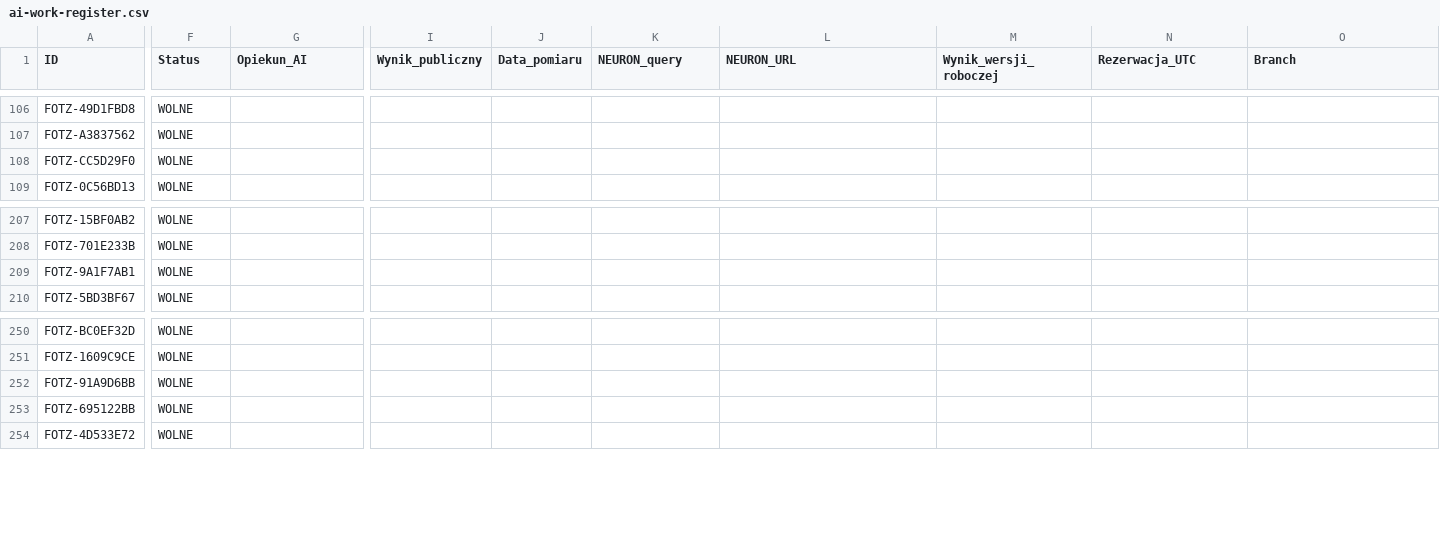
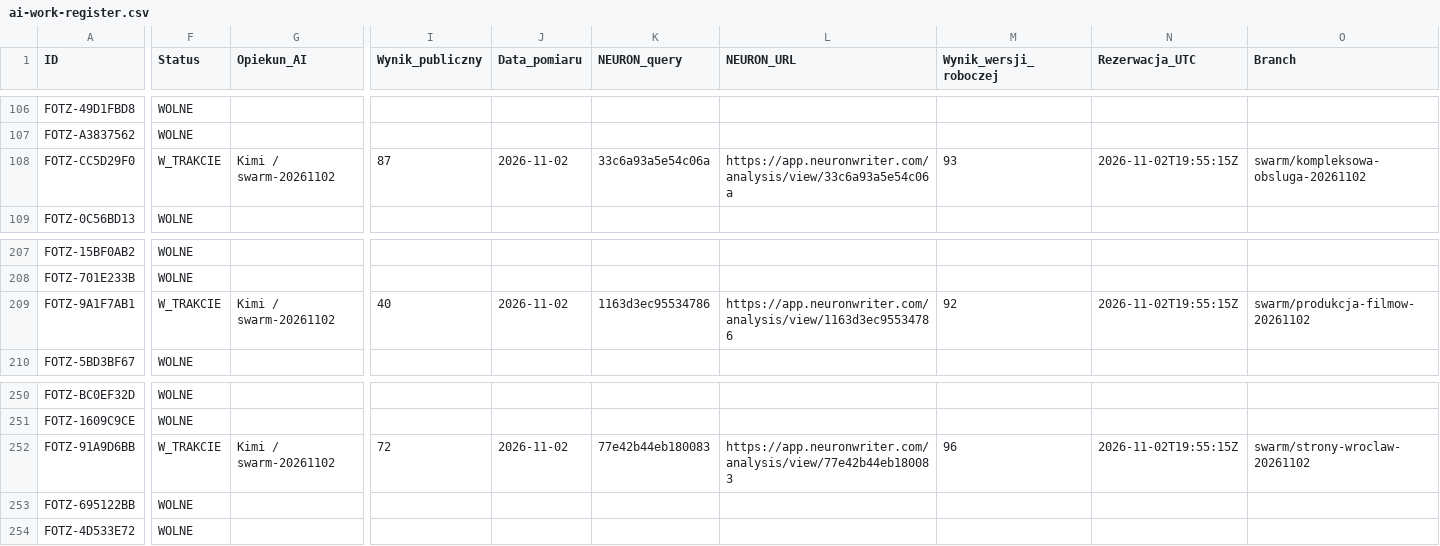
Before and after one commit to adam420412/fotz-studio-web-experience, a CSV file: docs/seo/ai-work-register.csv, drawn as a sheet; only a part is shown, gaps mark what is left out; the diff covers the shown part only; the diff names each change by its address in the sheet, - before the commit and + after, or states it on an @@ line.

Commit message:
SEO: wyniki szóstej partii i kandydat Wrocławia 96 (#161)
Produkcja filmów 92 i kompleksowa 93 bez publikacji; Wrocław 96 w PR160. Rejestr 1067 rekordów zachowany.

```diff
--- a/docs/seo/ai-work-register.csv
+++ b/docs/seo/ai-work-register.csv
-F108 (Status): WOLNE
+F108 (Status): W_TRAKCIE
-G108 (Opiekun_AI): (empty)
+G108 (Opiekun_AI): Kimi / swarm-20261102
-I108 (Wynik_publiczny): (empty)
+I108 (Wynik_publiczny): 87
-J108 (Data_pomiaru): (empty)
+J108 (Data_pomiaru): 2026-11-02
-K108 (NEURON_query): (empty)
+K108 (NEURON_query): 33c6a93a5e54c06a
-L108 (NEURON_URL): (empty)
+L108 (NEURON_URL): https://app.neuronwriter.com/analysis/view/33c6a93a5e54c06a
-M108 (Wynik_wersji_roboczej): (empty)
+M108 (Wynik_wersji_roboczej): 93
-N108 (Rezerwacja_UTC): (empty)
+N108 (Rezerwacja_UTC): 2026-11-02T19:55:15Z
-O108 (Branch): (empty)
+O108 (Branch): swarm/kompleksowa-obsluga-20261102
-F209 (Status): WOLNE
+F209 (Status): W_TRAKCIE
-G209 (Opiekun_AI): (empty)
+G209 (Opiekun_AI): Kimi / swarm-20261102
-I209 (Wynik_publiczny): (empty)
+I209 (Wynik_publiczny): 40
-J209 (Data_pomiaru): (empty)
+J209 (Data_pomiaru): 2026-11-02
-K209 (NEURON_query): (empty)
+K209 (NEURON_query): 1163d3ec95534786
-L209 (NEURON_URL): (empty)
+L209 (NEURON_URL): https://app.neuronwriter.com/analysis/view/1163d3ec95534786
-M209 (Wynik_wersji_roboczej): (empty)
+M209 (Wynik_wersji_roboczej): 92
-N209 (Rezerwacja_UTC): (empty)
+N209 (Rezerwacja_UTC): 2026-11-02T19:55:15Z
-O209 (Branch): (empty)
+O209 (Branch): swarm/produkcja-filmow-20261102
-F252 (Status): WOLNE
+F252 (Status): W_TRAKCIE
-G252 (Opiekun_AI): (empty)
+G252 (Opiekun_AI): Kimi / swarm-20261102
-I252 (Wynik_publiczny): (empty)
+I252 (Wynik_publiczny): 72
-J252 (Data_pomiaru): (empty)
+J252 (Data_pomiaru): 2026-11-02
-K252 (NEURON_query): (empty)
+K252 (NEURON_query): 77e42b44eb180083
-L252 (NEURON_URL): (empty)
+L252 (NEURON_URL): https://app.neuronwriter.com/analysis/view/77e42b44eb180083
-M252 (Wynik_wersji_roboczej): (empty)
+M252 (Wynik_wersji_roboczej): 96
-N252 (Rezerwacja_UTC): (empty)
+N252 (Rezerwacja_UTC): 2026-11-02T19:55:15Z
-O252 (Branch): (empty)
+O252 (Branch): swarm/strony-wroclaw-20261102
```
Also changed, not shown: 7 edited cells elsewhere in this file.
